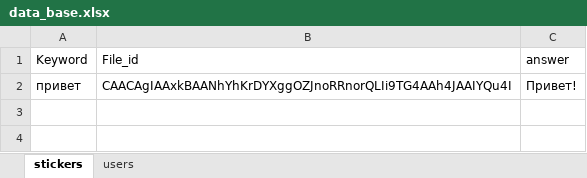
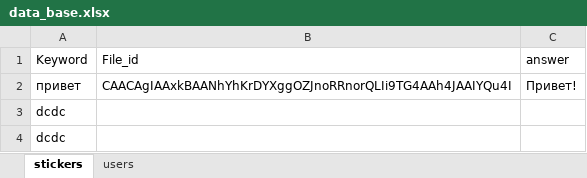
Before and after one commit to Liran0/larin_elictive, an Excel workbook: data_base.xlsx, sheet stickers, drawn as a sheet; values as stored, in another font and other column widths than the file's, no borders; the diff names each change by its address in the sheet, - before the commit and + after, or states it on an @@ line.

```diff
--- a/data_base.xlsx (sheet stickers)
+++ b/data_base.xlsx (sheet stickers)
+row 3: dcdc
+row 4: dcdc
```
Also changed, not shown: sheet users, 2 other files.
